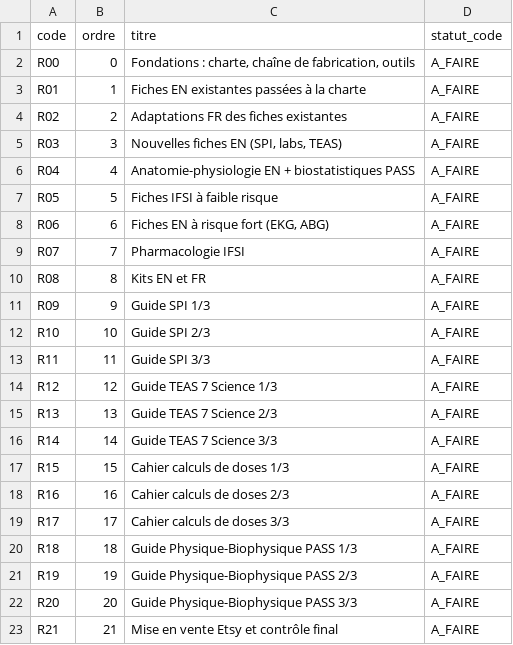
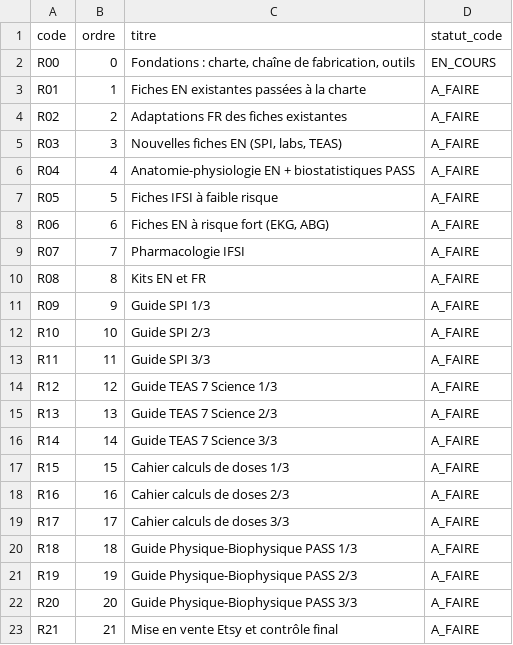
Before and after one commit to pataplume/mindshelf, a CSV file: data/runs.csv, drawn as a sheet.

```diff
--- a/data/runs.csv
+++ b/data/runs.csv
@@ -1,3 +1,3 @@
 code,ordre,titre,statut_code
-R00,0,"Fondations : charte, chaîne de fabrication, outils",A_FAIRE
+R00,0,"Fondations : charte, chaîne de fabrication, outils",EN_COURS
 R01,1,Fiches EN existantes passées à la charte,A_FAIRE
```
Also changed, not shown: data/parametres.csv, data/run_taches.csv, 13 other files.
